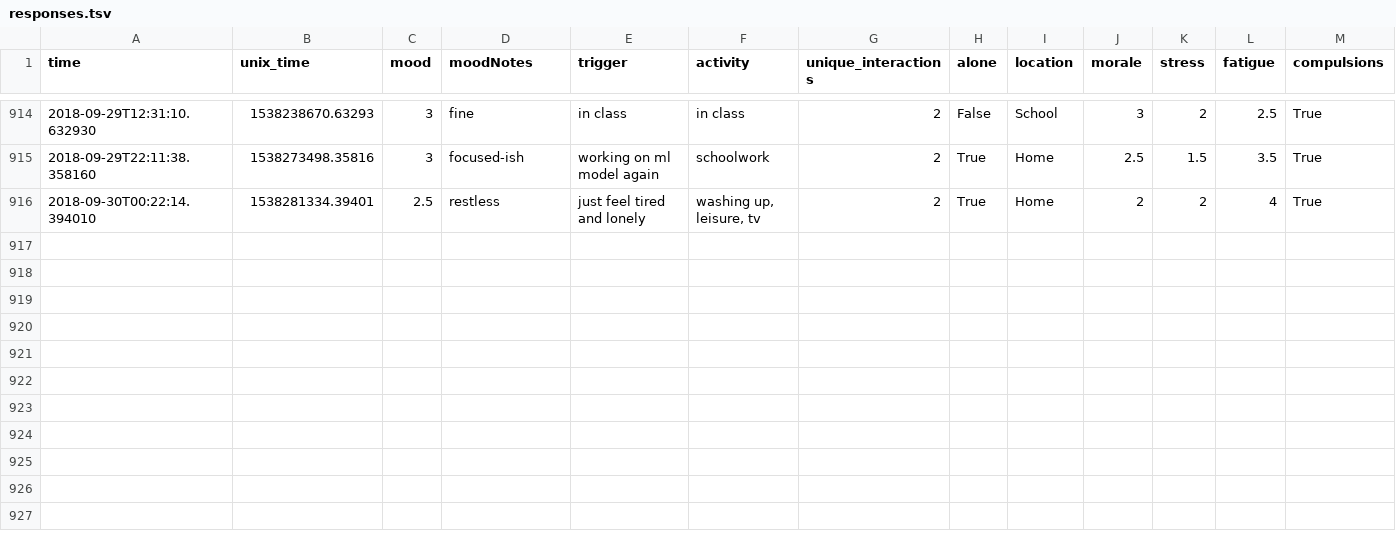
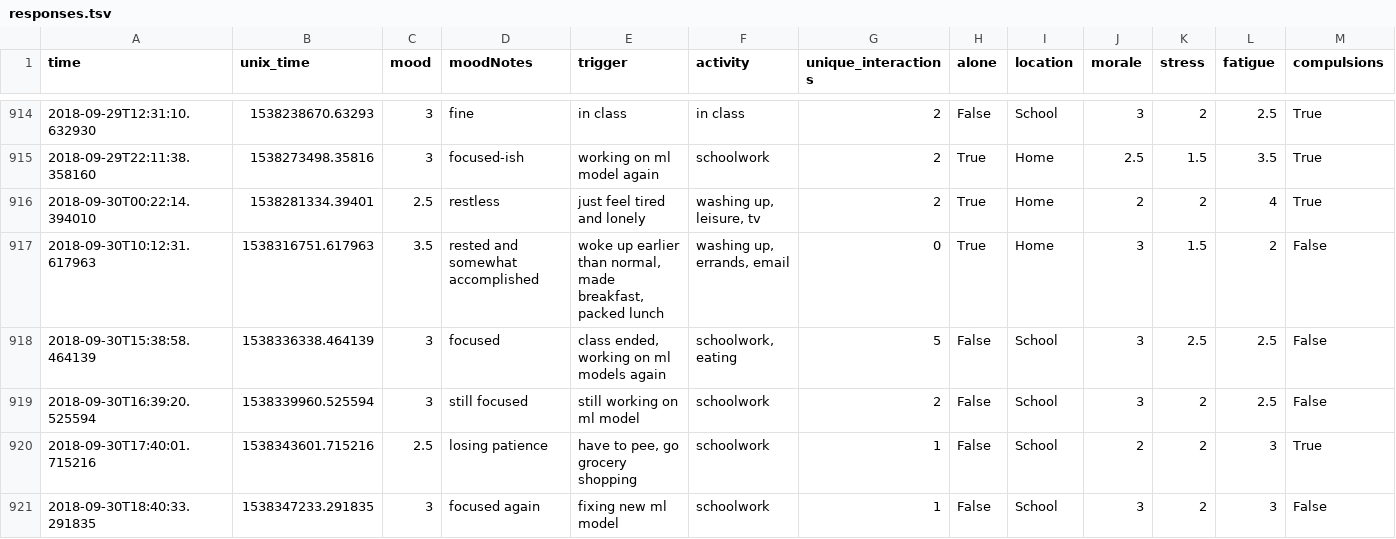
Before and after one commit to xujenna/thesis_explorations, a TSV file: trackers/reporter/responses.tsv, drawn as a sheet; only a part is shown, gaps mark what is left out; the diff names each change by its address in the sheet, - before the commit and + after, or states it on an @@ line.

```diff
--- a/trackers/reporter/responses.tsv
+++ b/trackers/reporter/responses.tsv
+row 917: 2018-09-30T10:12:31.617963 | 1538316751.617963 | 3.5 | rested and somewhat accomplished | woke up earlier than normal, made breakfast, packed lunch | washing up, errands, email | 0 | True | Home | 3 | 1.5 | 2 | False
+row 918: 2018-09-30T15:38:58.464139 | 1538336338.464139 | 3 | focused | class ended, working on ml models again | schoolwork, eating | 5 | False | School | 3 | 2.5 | 2.5 | False
+row 919: 2018-09-30T16:39:20.525594 | 1538339960.525594 | 3 | still focused | still working on ml model | schoolwork | 2 | False | School | 3 | 2 | 2.5 | False
+row 920: 2018-09-30T17:40:01.715216 | 1538343601.715216 | 2.5 | losing patience | have to pee, go grocery shopping | schoolwork | 1 | False | School | 2 | 2 | 3 | True
+row 921: 2018-09-30T18:40:33.291835 | 1538347233.291835 | 3 | focused again | fixing new ml model | schoolwork | 1 | False | School | 3 | 2 | 3 | False
```
Also changed, not shown: trackers/webcam-pulse-detector-no_openmdao/heartRate.csv, 7 other files.
